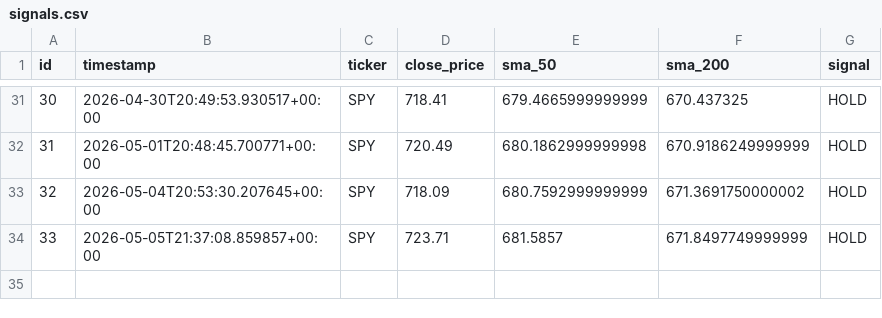
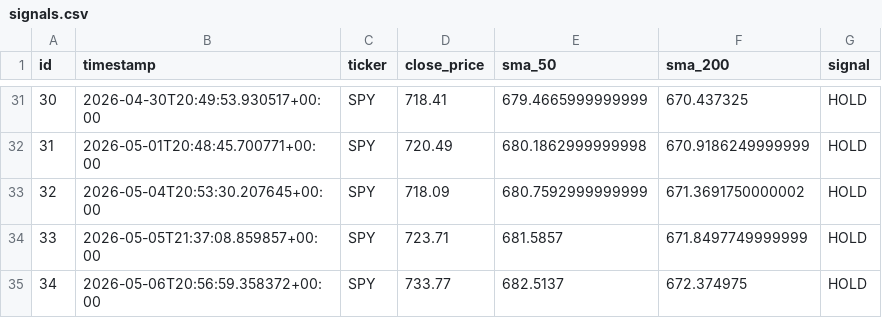
Before and after one commit to dads2busy/SchroederTrader, a CSV file: data/signals.csv, drawn as a sheet; only a part is shown, gaps mark what is left out.

```diff
--- a/data/signals.csv
+++ b/data/signals.csv
@@ -34 +34,2 @@ id,timestamp,ticker,close_price,sma_50,sma_200,signal
 33,2026-05-05T21:37:08.859857+00:00,SPY,723.71,681.5857,671.8497749999999,HOLD
+34,2026-05-06T20:56:59.358372+00:00,SPY,733.77,682.5137,672.374975,HOLD
```
Also changed, not shown: data/llm_shadow_signals.csv, data/portfolio.csv, 1 other file.
